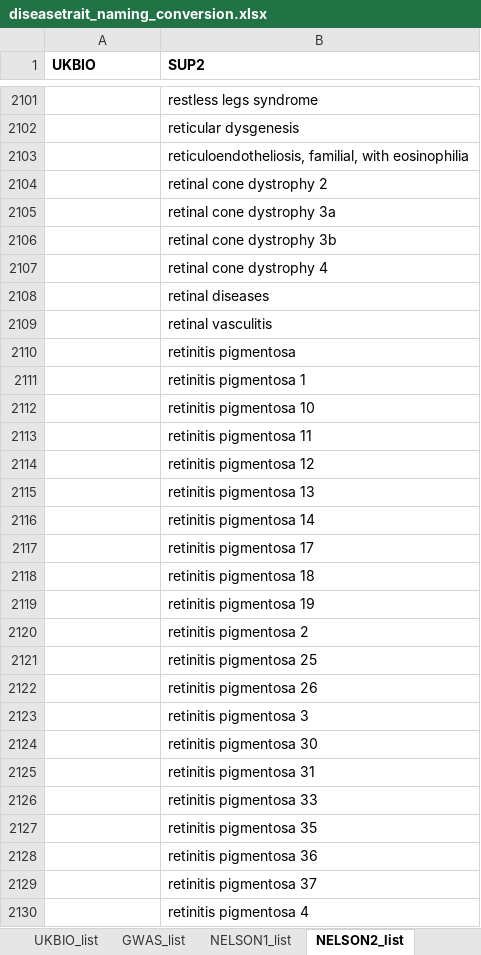
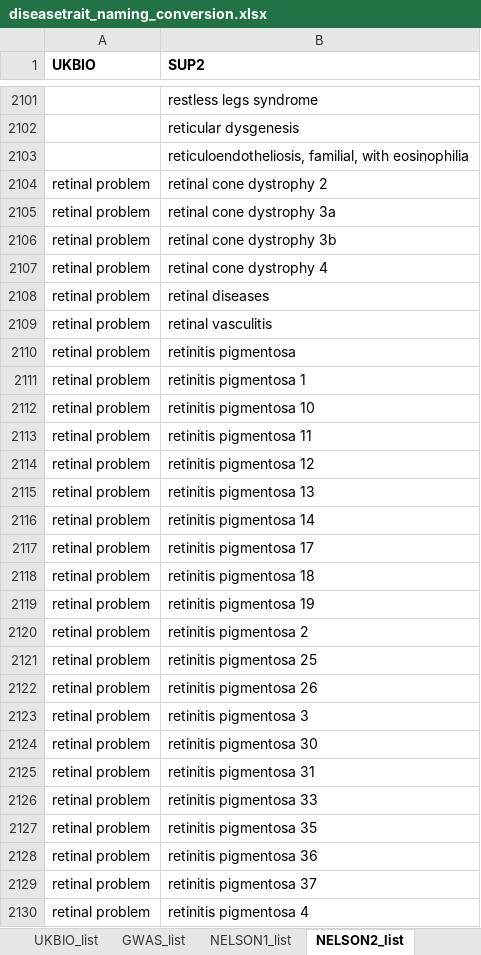
Before and after one commit to Karine-Moussa/xci-app-1, an Excel workbook: data_intermediate/diseasetrait_naming_conversion.xlsx, sheet NELSON2_list, drawn as a sheet; only a part is shown, gaps mark what is left out; values as stored, in another font and other column widths than the file's, no borders; the diff covers the shown part only; the diff names each change by its address in the sheet, - before the commit and + after, or states it on an @@ line.

```diff
--- a/data_intermediate/diseasetrait_naming_conversion.xlsx (sheet NELSON2_list)
+++ b/data_intermediate/diseasetrait_naming_conversion.xlsx (sheet NELSON2_list)
-A2104:A2130 (UKBIO): (empty)
+A2104:A2130 (UKBIO): retinal problem
```
Also changed, not shown: 56 edited cells elsewhere in this sheet, sheet UKBIO_list, sheet NELSON1_list, sheet GWAS_list, 2 other files.
